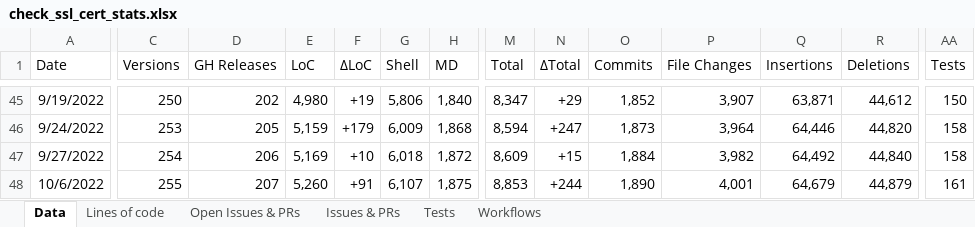
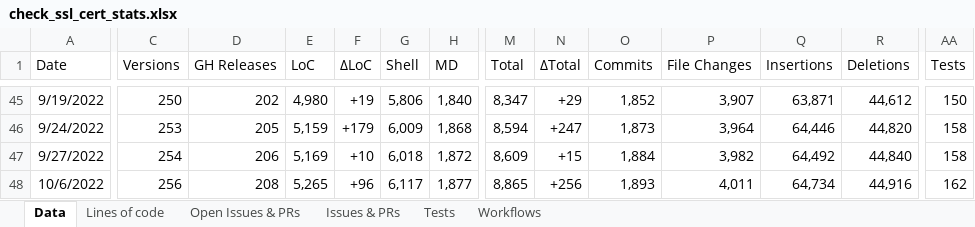
Before and after one commit to matteocorti/check_ssl_cert, an Excel workbook: varia/check_ssl_cert_stats.xlsx, sheet Data, drawn as a sheet; only a part is shown, gaps mark what is left out; values as stored, in another font and other column widths than the file's, no borders; table styles not drawn; the diff covers the shown part only; the diff names each change by its address in the sheet, - before the commit and + after, or states it on an @@ line.

Commit message:
Updated the statistics (again)

```diff
--- a/varia/check_ssl_cert_stats.xlsx (sheet Data)
+++ b/varia/check_ssl_cert_stats.xlsx (sheet Data)
-C48 (Versions): 255
+C48 (Versions): 256
-D48 (GH Releases): 207
+D48 (GH Releases): 208
-E48 (LoC): 5,260
+E48 (LoC): 5,265
-F48 (∆LoC): +91
+F48 (∆LoC): +96
-G48 (Shell): 6,107
+G48 (Shell): 6,117
-H48 (MD): 1,875
+H48 (MD): 1,877
-M48 (Total): 8,853
+M48 (Total): 8,865
-N48 (∆Total): +244
+N48 (∆Total): +256
-O48 (Commits): 1,890
+O48 (Commits): 1,893
-P48 (File Changes): 4,001
+P48 (File Changes): 4,011
-Q48 (Insertions): 64,679
+Q48 (Insertions): 64,734
-R48 (Deletions): 44,879
+R48 (Deletions): 44,916
-AA48 (Tests): 161
+AA48 (Tests): 162
```
Also changed, not shown: 2 edited cells elsewhere in this sheet, charts or pictures.
